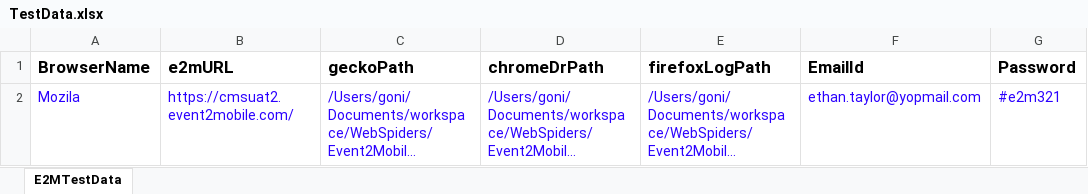
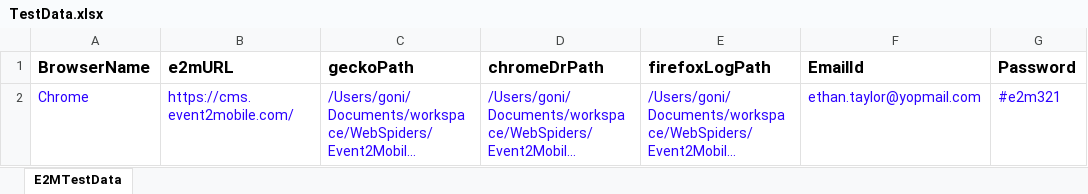
Before and after one commit to mahammadgoni/Mobile2Event, an Excel workbook: Test Data/TestData.xlsx, sheet E2MTestData, drawn as a sheet; only a part is shown; long unchanged cells end in …; values as stored, in another font and other column widths than the file's, no borders; the diff names each change by its address in the sheet, - before the commit and + after, or states it on an @@ line.

```diff
--- a/Test Data/TestData.xlsx (sheet E2MTestData)
+++ b/Test Data/TestData.xlsx (sheet E2MTestData)
-A2 (BrowserName): Mozila
+A2 (BrowserName): Chrome
-B2 (e2mURL): https://cmsuat2.event2mobile.com/
+B2 (e2mURL): https://cms.event2mobile.com/
```
Also changed, not shown: 6 other files.
